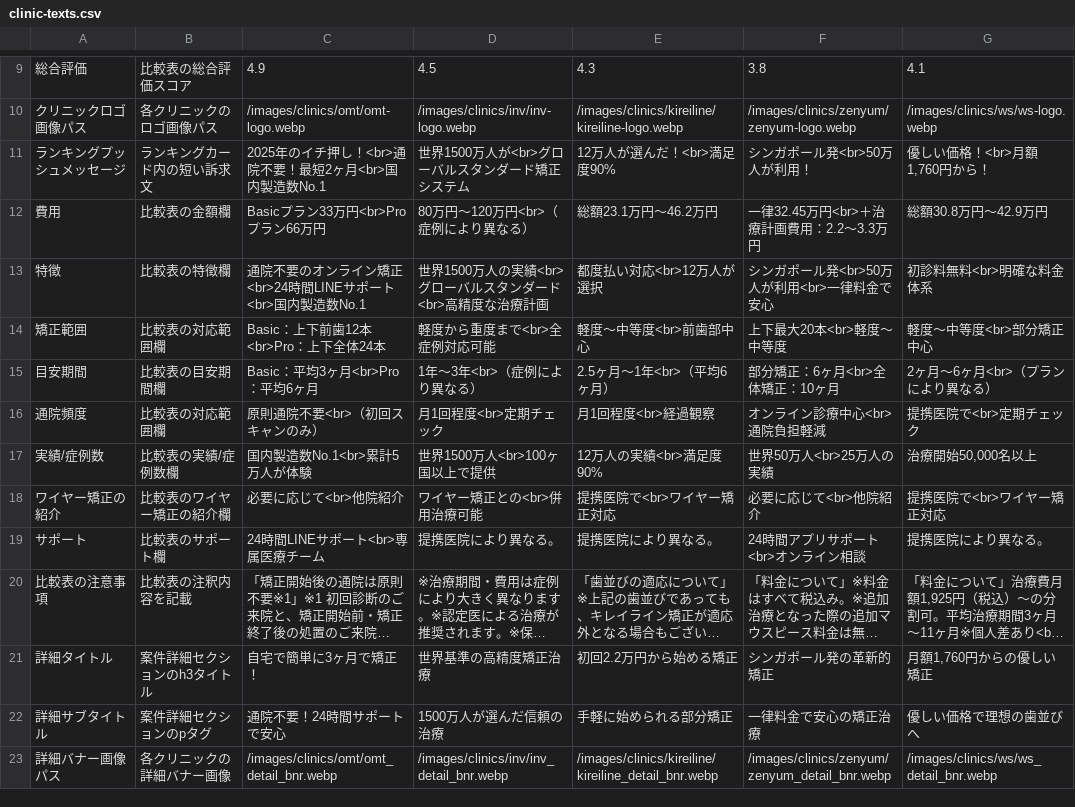
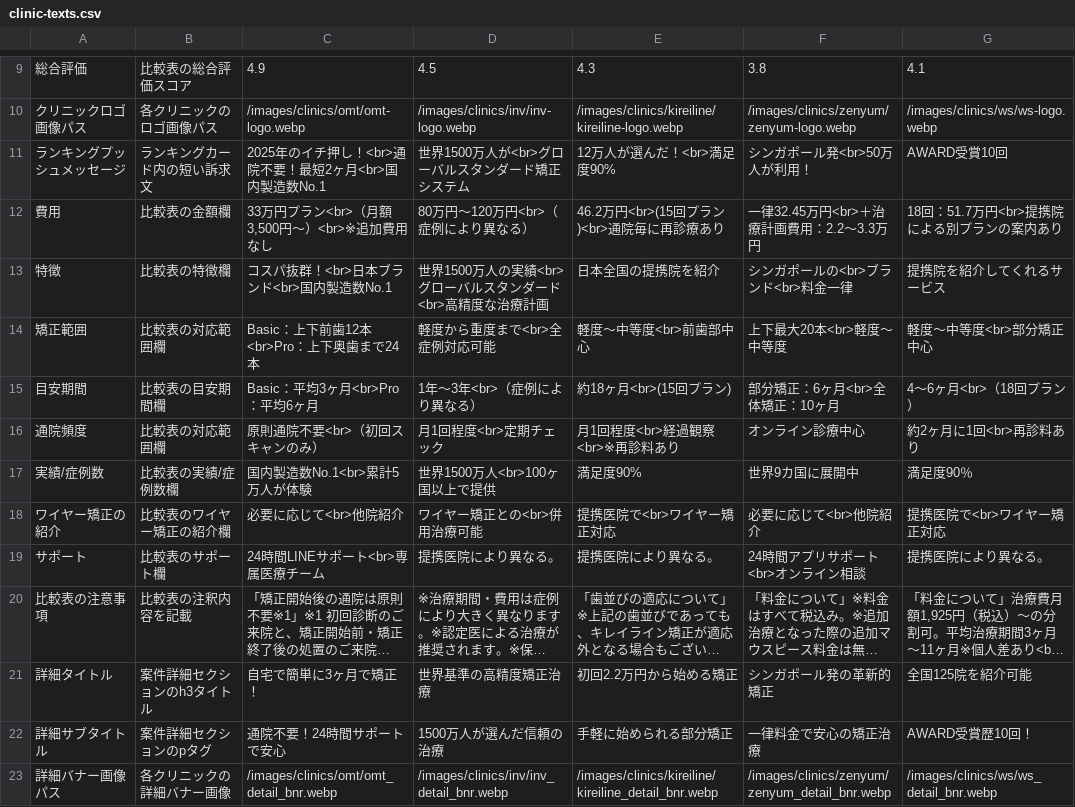
Before and after one commit to senjinholdings/GSA_Medical_Diet, a CSV file: public/mouthpiece002/data/clinic-texts.csv, drawn as a sheet; only a part is shown, gaps mark what is left out; long unchanged cells end in …; the diff covers the shown part only; the diff names each change by its address in the sheet, - before the commit and + after, or states it on an @@ line.

```diff
--- a/public/mouthpiece002/data/clinic-texts.csv
+++ b/public/mouthpiece002/data/clinic-texts.csv
-G11: 優しい価格！<br>月額1,760円から！
+G11: AWARD受賞10回
-C12: Basicプラン33万円<br>Proプラン66万円
+C12: 33万円プラン<br>（月額3,500円〜）<br>※追加費用なし
-E12: 総額23.1万円～46.2万円
+E12: 46.2万円<br>(15回プラン)<br>通院毎に再診療あり
-G12: 総額30.8万円～42.9万円
+G12: 18回：51.7万円<br>提携院による別プランの案内あり
-C13: 通院不要のオンライン矯正<br>24時間LINEサポート<br>国内製造数No.1
+C13: コスパ抜群！<br>日本ブランド<br>国内製造数No.1
-E13: 都度払い対応<br>12万人が選択
+E13: 日本全国の提携院を紹介
-F13: シンガポール発<br>50万人が利用<br>一律料金で安心
+F13: シンガポールの<br>ブランド<br>料金一律
-G13: 初診料無料<br>明確な料金体系
+G13: 提携院を紹介してくれるサービス
-C14: Basic：上下前歯12本<br>Pro：上下全体24本
+C14: Basic：上下前歯12本<br>Pro：上下奥歯まで24本
-E15: 2.5ヶ月～1年<br>（平均6ヶ月）
+E15: 約18ヶ月<br>(15回プラン)
-G15: 2ヶ月～6ヶ月<br>（プランにより異なる）
+G15: 4〜6ヶ月<br>（18回プラン）
-E16: 月1回程度<br>経過観察
+E16: 月1回程度<br>経過観察<br>※再診料あり
-F16: オンライン診療中心<br>通院負担軽減
+F16: オンライン診療中心
-G16: 提携医院で<br>定期チェック
+G16: 約2ヶ月に1回<br>再診料あり
-E17: 12万人の実績<br>満足度90%
+E17: 満足度90%
-F17: 世界50万人<br>25万人の実績
+F17: 世界9カ国に展開中
-G17: 治療開始50,000名以上
+G17: 満足度90％
-G21: 月額1,760円からの優しい矯正
+G21: 全国125院を紹介可能
-G22: 優しい価格で理想の歯並びへ
+G22: AWARD受賞歴10回！
```
Also changed, not shown: 33 edited cells elsewhere in this file, 1 other file.
